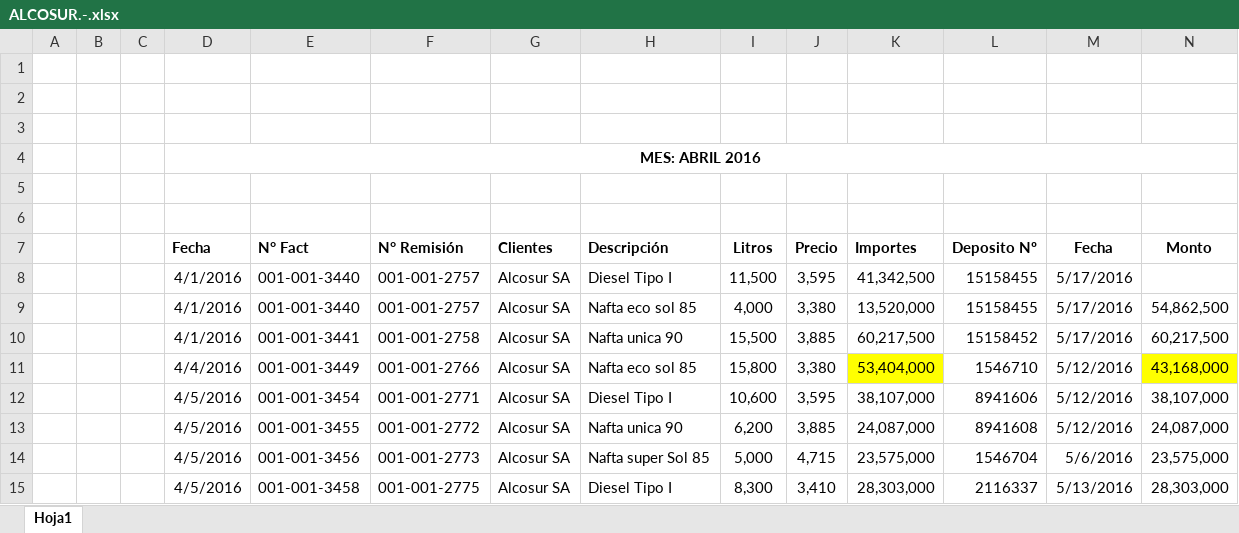
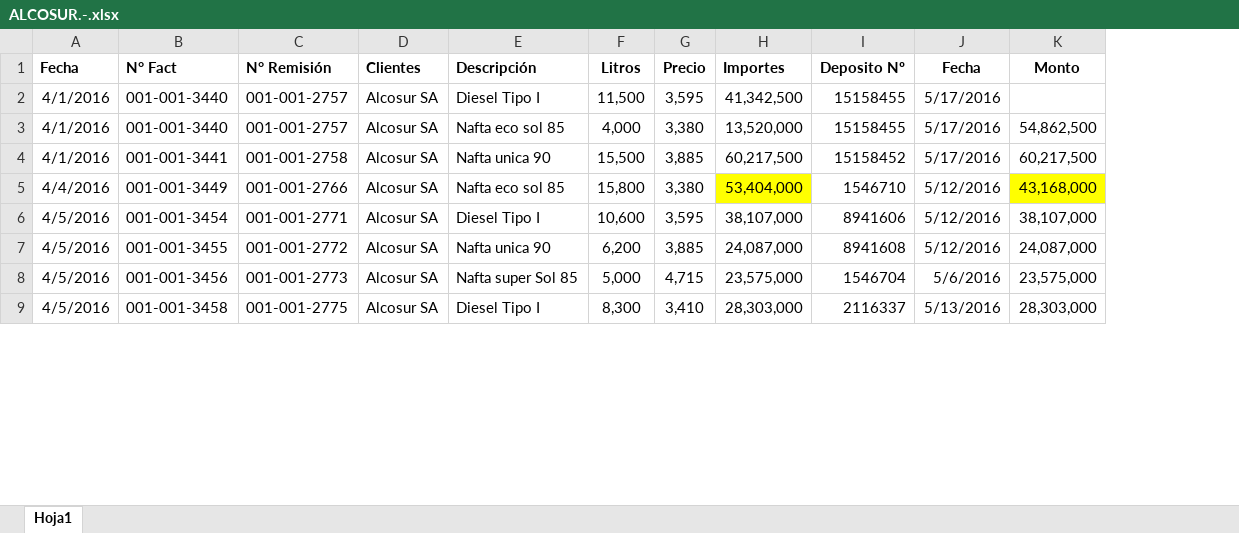
Before and after one commit to acevedce/ECAVConsultancy, an Excel workbook: HN SA 2016 ( DEPOSITOS )/DEPOSITOS ABRIL 2016.-/ALCOSUR.-.xlsx, sheet Hoja1, drawn as a sheet; only a part is shown; values as stored, in another font and other column widths than the file's, no borders; removed rows and columns are numbered as before the commit, all else as after; rows hold the shown columns only; the diff names each change by its address in the sheet, - before the commit and + after, or states it on an @@ line.

```diff
--- a/HN SA 2016 ( DEPOSITOS )/DEPOSITOS ABRIL 2016.-/ALCOSUR.-.xlsx (sheet Hoja1)
+++ b/HN SA 2016 ( DEPOSITOS )/DEPOSITOS ABRIL 2016.-/ALCOSUR.-.xlsx (sheet Hoja1)
-column A, empty
-column B, empty
-column C, empty
-row 1: (empty)
-row 2: (empty)
-row 3: (empty)
-row 4:  |  |  | MES: ABRIL 2016
-row 5: (empty)
-row 6: (empty)
```
Also changed, not shown: formulas that keep their value, HN SA 2016 ( DEPOSITOS )/DEPOSITOS AGOSTO 2016.-/ALCOSUR.-.xlsx, HN SA 2016 ( DEPOSITOS )/DEPOSITOS JUNIO 2016.-/ALCOSUR.-.xlsx, 21 other files.
